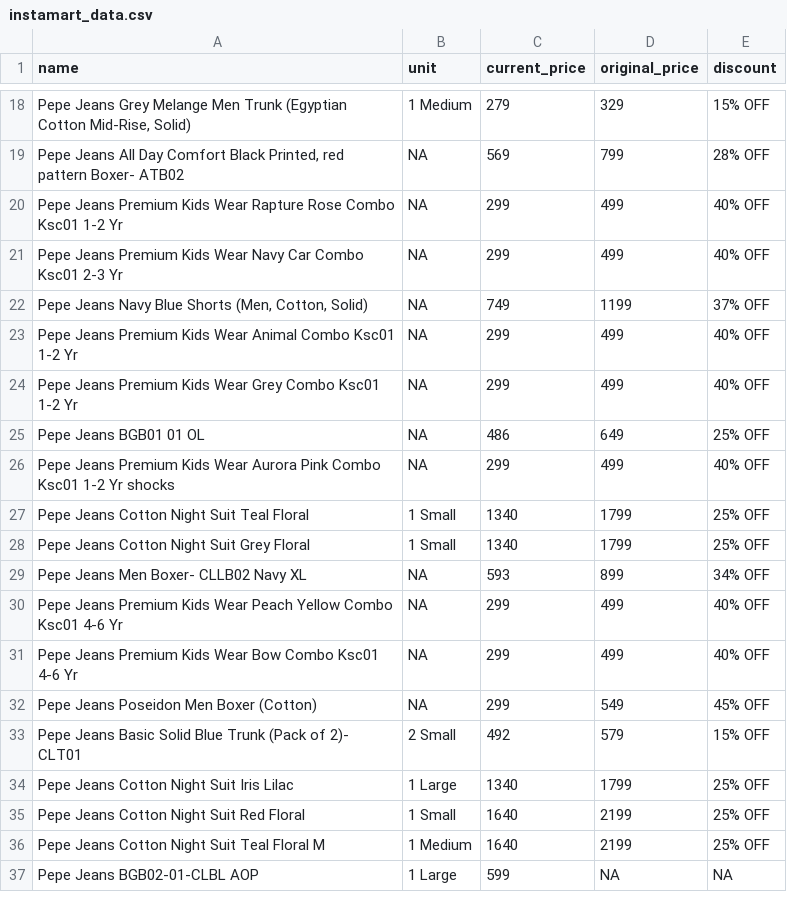
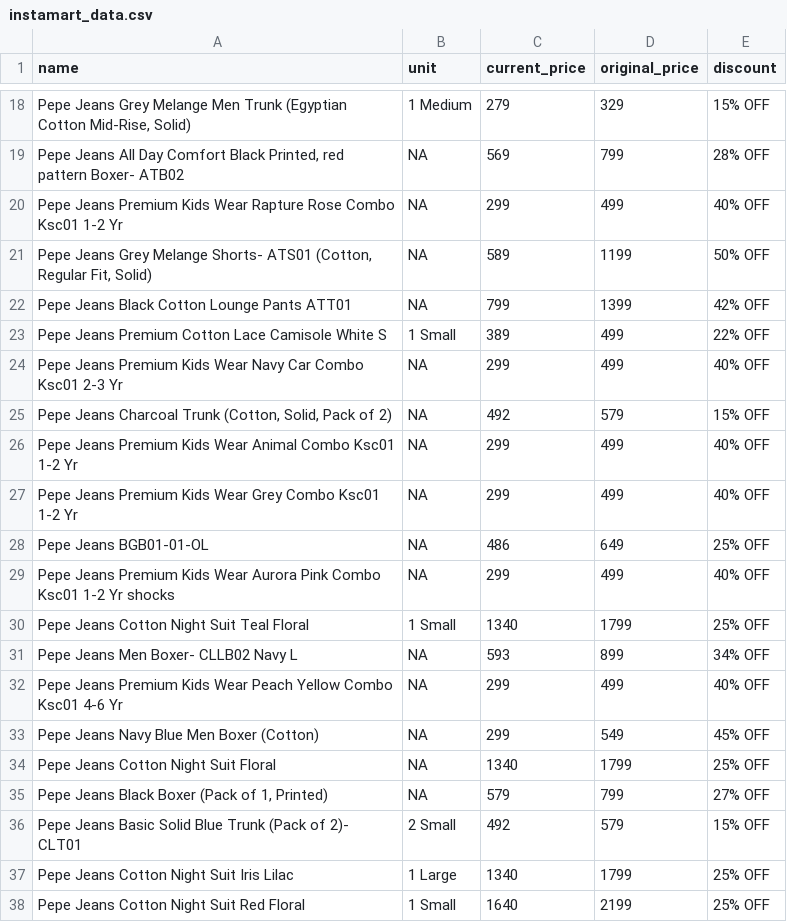
Before and after one commit to Amal-GBL/PricePulse, a CSV file: instamart_data.csv, drawn as a sheet; only a part is shown, gaps mark what is left out; the shorter side is filled out with more unchanged rows; removed rows and columns are numbered as before the commit, all else as after; the diff covers the shown part only; the diff names each change by its address in the sheet, - before the commit and + after, or states it on an @@ line.

```diff
--- a/instamart_data.csv
+++ b/instamart_data.csv
+row 21: Pepe Jeans Grey Melange Shorts- ATS01 (Cotton, Regular Fit, Solid) | NA | 589 | 1199 | 50% OFF
+row 22: Pepe Jeans Black Cotton Lounge Pants ATT01 | NA | 799 | 1399 | 42% OFF
+row 23: Pepe Jeans Premium Cotton Lace Camisole White S | 1 Small | 389 | 499 | 22% OFF
-row 22: Pepe Jeans Navy Blue Shorts (Men, Cotton, Solid) | NA | 749 | 1199 | 37% OFF
+row 25: Pepe Jeans Charcoal Trunk (Cotton, Solid, Pack of 2) | NA | 492 | 579 | 15% OFF
-A28 (name): Pepe Jeans BGB01 01 OL
+A28 (name): Pepe Jeans BGB01-01-OL
-row 28: Pepe Jeans Cotton Night Suit Grey Floral | 1 Small | 1340 | 1799 | 25% OFF
-A31 (name): Pepe Jeans Men Boxer- CLLB02 Navy XL
+A31 (name): Pepe Jeans Men Boxer- CLLB02 Navy L
-row 31: Pepe Jeans Premium Kids Wear Bow Combo Ksc01 4-6 Yr | NA | 299 | 499 | 40% OFF
-A33 (name): Pepe Jeans Poseidon Men Boxer (Cotton)
+A33 (name): Pepe Jeans Navy Blue Men Boxer (Cotton)
+row 34: Pepe Jeans Cotton Night Suit Floral | NA | 1340 | 1799 | 25% OFF
+row 35: Pepe Jeans Black Boxer (Pack of 1, Printed) | NA | 579 | 799 | 27% OFF
```
Also changed, not shown: 4 added rows, 9 removed rows and 6 edited cells elsewhere in this file, 1 other file.
